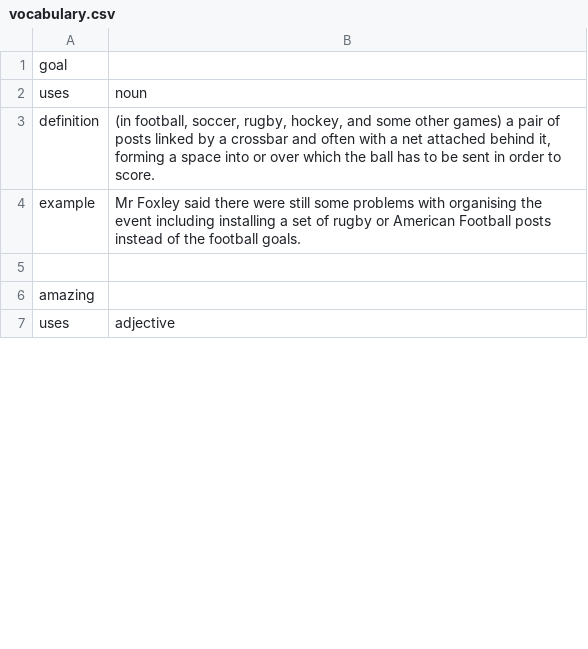
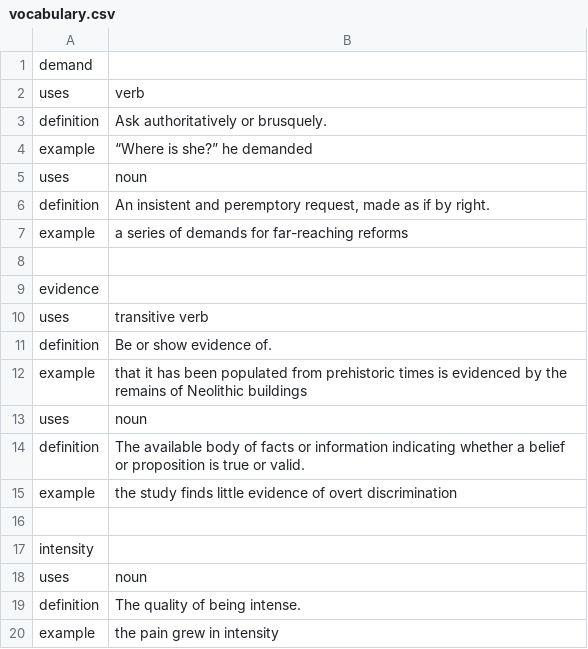
Before and after one commit to natlines1492/MyVocabularyTeacher, a CSV file: vocabulary.csv, drawn as a sheet; only a part is shown; the shorter side is filled out with more unchanged rows; the diff covers the shown part only.

```diff
--- a/vocabulary.csv
+++ b/vocabulary.csv
@@ -1,6 +1,20 @@
-goal,
+demand,
+uses,verb
+definition,Ask authoritatively or brusquely.
+example,“Where is she?” he demanded
 uses,noun
-definition,"(in football, soccer, rugby, hockey, and some other games) a pair of posts linked by a crossbar and often with a net attached behind it, forming a space into or over which the ball has to be sent in order to score."
-example,Mr Foxley said there were still some problems with organising the event including installing a set of rugby or American Football posts instead of the football goals.
+definition,"An insistent and peremptory request, made as if by right."
+example,a series of demands for far-reaching reforms
 ""
-amazing,
+evidence,
+uses,transitive verb
+definition,Be or show evidence of.
+example,that it has been populated from prehistoric times is evidenced by the remains of Neolithic buildings
+uses,noun
+definition,The available body of facts or information indicating whether a belief or proposition is true or valid.
+example,the study finds little evidence of overt discrimination
+""
+intensity,
+uses,noun
+definition,The quality of being intense.
+example,the pain grew in intensity
```
Also changed, not shown: 49 added rows and 2 edited cells elsewhere in this file, 2 other files.
